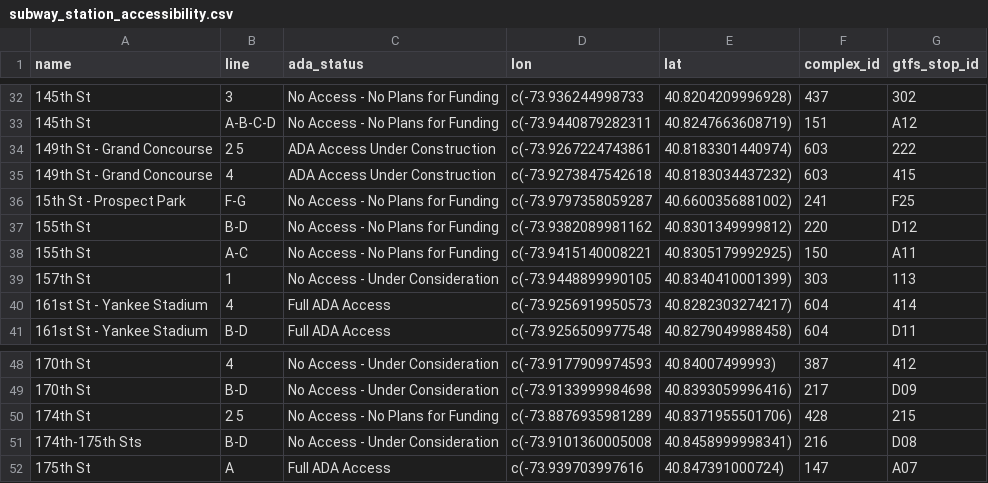
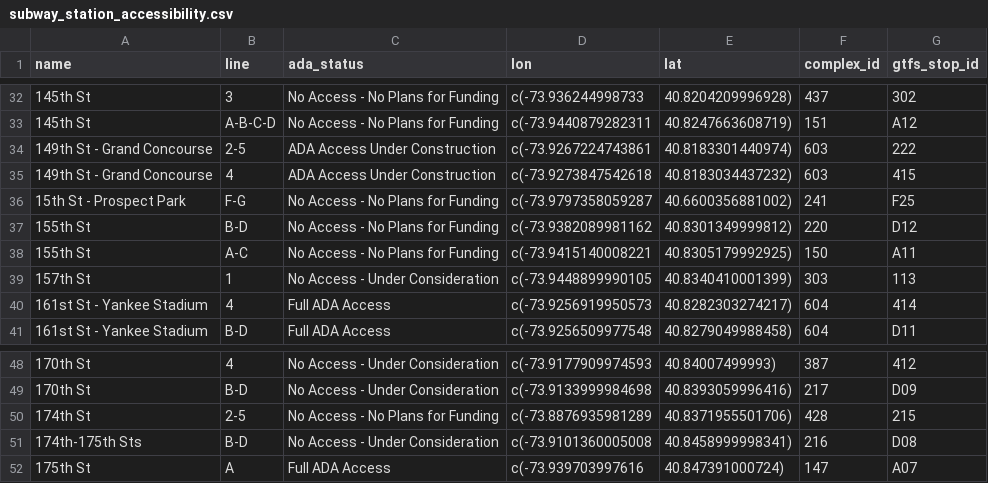
Before and after one commit to TangoYankee/subway-ada-sdss, a CSV file: api/ada_stations/data/process-scripts/subway_station_accessibility.csv, drawn as a sheet; only a part is shown, gaps mark what is left out; the diff names each change by its address in the sheet, - before the commit and + after, or states it on an @@ line.

```diff
--- a/api/ada_stations/data/process-scripts/subway_station_accessibility.csv
+++ b/api/ada_stations/data/process-scripts/subway_station_accessibility.csv
-B34 (line): 2 5
+B34 (line): 2-5
-B50 (line): 2 5
+B50 (line): 2-5
```
Also changed, not shown: 2 other files.
